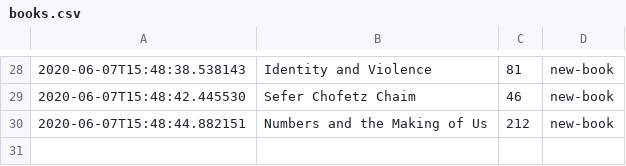
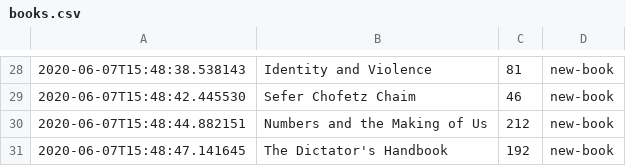
Before and after one commit to DRMacIver/notebook, a CSV file: logs/books.csv, drawn as a sheet; only a part is shown, gaps mark what is left out; the diff names each change by its address in the sheet, - before the commit and + after, or states it on an @@ line.

Commit message:
Update book log

```diff
--- a/logs/books.csv
+++ b/logs/books.csv
+row 31: 2020-06-07T15:48:47.141645 | The Dictator's Handbook | 192 | new-book
```
